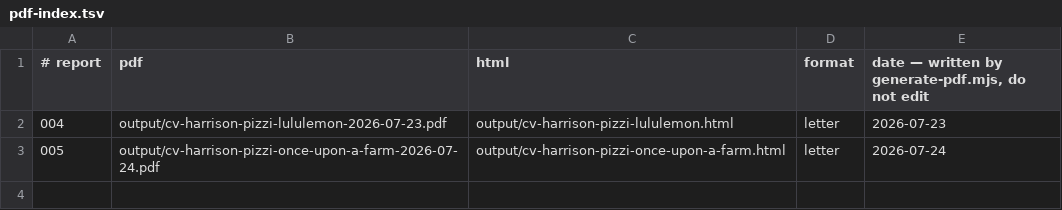
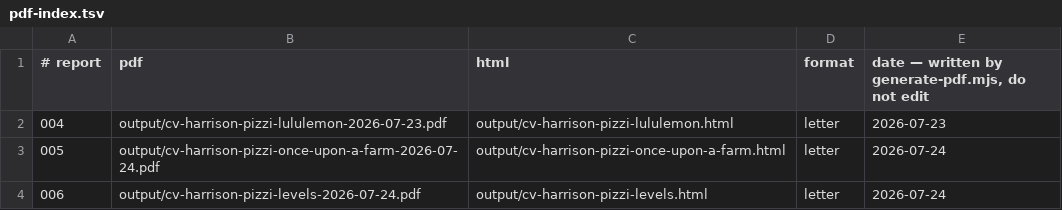
Before and after one commit to hpz0/career-ops-1, a TSV file: data/pdf-index.tsv, drawn as a sheet.

```diff
--- a/data/pdf-index.tsv
+++ b/data/pdf-index.tsv
@@ -3 +3,2 @@
 005	output/cv-harrison-pizzi-once-upon-a-farm-2026-07-24.pdf	output/cv-harrison-pizzi-once-upon-a-farm.html	letter	2026-07-24
+006	output/cv-harrison-pizzi-levels-2026-07-24.pdf	output/cv-harrison-pizzi-levels.html	letter	2026-07-24
```
Also changed, not shown: 5 other files.
